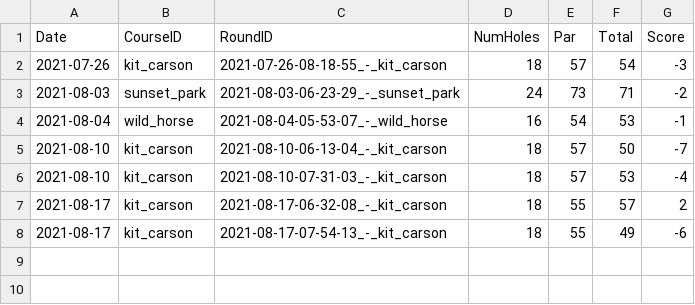
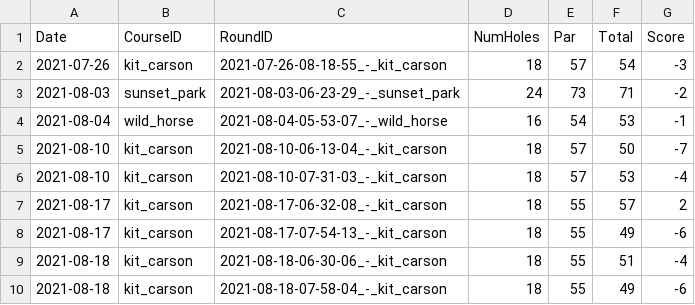
Before and after one commit to jacobwood27/dg_stats, a CSV file: stats/all_rounds.csv, drawn as a sheet.

```diff
--- a/stats/all_rounds.csv
+++ b/stats/all_rounds.csv
@@ -8 +8,3 @@ Date,CourseID,RoundID,NumHoles,Par,Total,Score
 2021-08-17,kit_carson,2021-08-17-07-54-13_-_kit_carson,18,55,49,-6
+2021-08-18,kit_carson,2021-08-18-06-30-06_-_kit_carson,18,55,51,-4
+2021-08-18,kit_carson,2021-08-18-07-58-04_-_kit_carson,18,55,49,-6
```
Also changed, not shown: stats/all_holes.csv, 10 other files.
